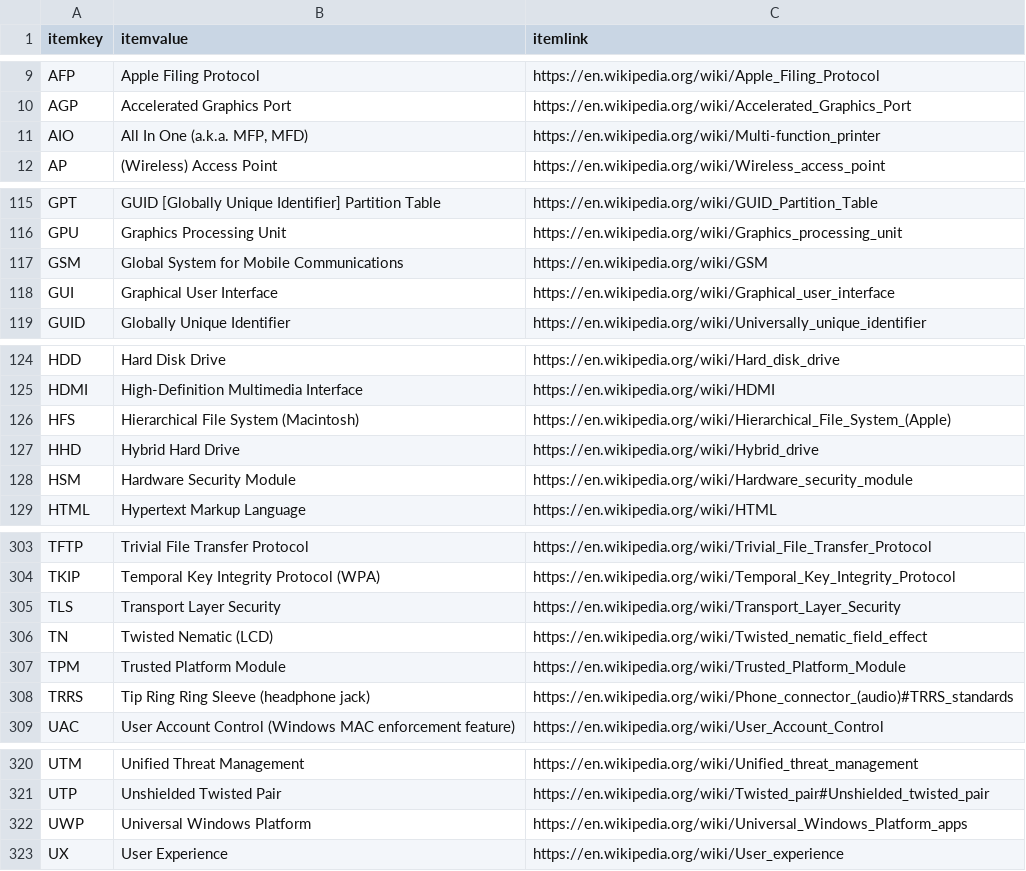
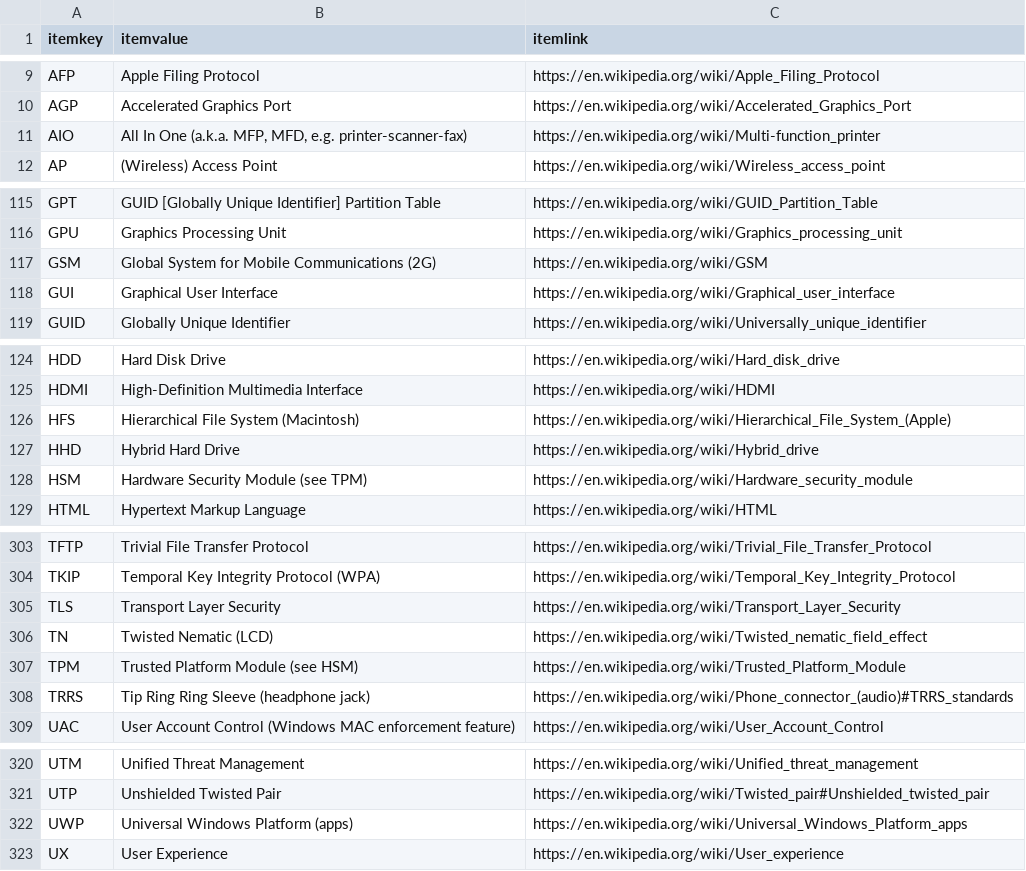
Before and after one commit to stuartbrussell/CompTIA-Acronym-Tester, a CSV file: A+ acronyms.csv, drawn as a sheet; only a part is shown, gaps mark what is left out.

```diff
--- a/A+ acronyms.csv
+++ b/A+ acronyms.csv
@@ -10,3 +10,3 @@ AFP,Apple Filing Protocol,https://en.wikipedia.org/wiki/Apple_Filing_Protocol
 AGP,Accelerated Graphics Port,https://en.wikipedia.org/wiki/Accelerated_Graphics_Port
-AIO,"All In One (a.k.a. MFP, MFD)",https://en.wikipedia.org/wiki/Multi-function_printer
+AIO,"All In One (a.k.a. MFP, MFD, e.g. printer-scanner-fax)",https://en.wikipedia.org/wiki/Multi-function_printer
 AP,(Wireless) Access Point,https://en.wikipedia.org/wiki/Wireless_access_point
@@ -117,3 +117,3 @@ GPT,GUID [Globally Unique Identifier] Partition Table ,https://en.wikipedia.org/
 GPU,Graphics Processing Unit ,https://en.wikipedia.org/wiki/Graphics_processing_unit
-GSM,Global System for Mobile Communications,https://en.wikipedia.org/wiki/GSM
+GSM,Global System for Mobile Communications (2G),https://en.wikipedia.org/wiki/GSM
 GUI,Graphical User Interface,https://en.wikipedia.org/wiki/Graphical_user_interface
@@ -128,3 +128,3 @@ HFS,Hierarchical File System (Macintosh),https://en.wikipedia.org/wiki/Hierarchi
 HHD,Hybrid Hard Drive,https://en.wikipedia.org/wiki/Hybrid_drive
-HSM,Hardware Security Module,https://en.wikipedia.org/wiki/Hardware_security_module
+HSM,Hardware Security Module (see TPM),https://en.wikipedia.org/wiki/Hardware_security_module
 HTML,Hypertext Markup Language,https://en.wikipedia.org/wiki/HTML
@@ -313,3 +313,3 @@ TLS,Transport Layer Security,https://en.wikipedia.org/wiki/Transport_Layer_Secur
 TN,Twisted Nematic (LCD),https://en.wikipedia.org/wiki/Twisted_nematic_field_effect
-TPM,Trusted Platform Module,https://en.wikipedia.org/wiki/Trusted_Platform_Module
+TPM,Trusted Platform Module (see HSM),https://en.wikipedia.org/wiki/Trusted_Platform_Module
 TRRS,Tip Ring Ring Sleeve (headphone jack),https://en.wikipedia.org/wiki/Phone_connector_(audio)#TRRS_standards
@@ -328,3 +328,3 @@ UTM,Unified Threat Management,https://en.wikipedia.org/wiki/Unified_threat_manag
 UTP,Unshielded Twisted Pair,https://en.wikipedia.org/wiki/Twisted_pair#Unshielded_twisted_pair
-UWP,Universal Windows Platform,https://en.wikipedia.org/wiki/Universal_Windows_Platform_apps
+UWP,Universal Windows Platform (apps),https://en.wikipedia.org/wiki/Universal_Windows_Platform_apps
 UX,User Experience,https://en.wikipedia.org/wiki/User_experience
```
Also changed, not shown: 1 other file.
